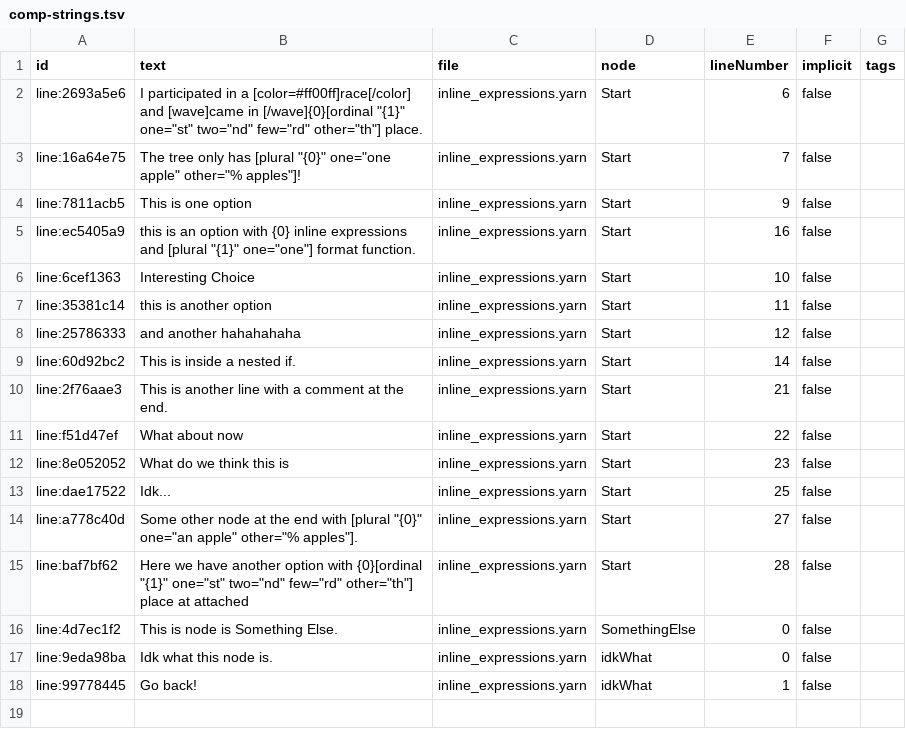
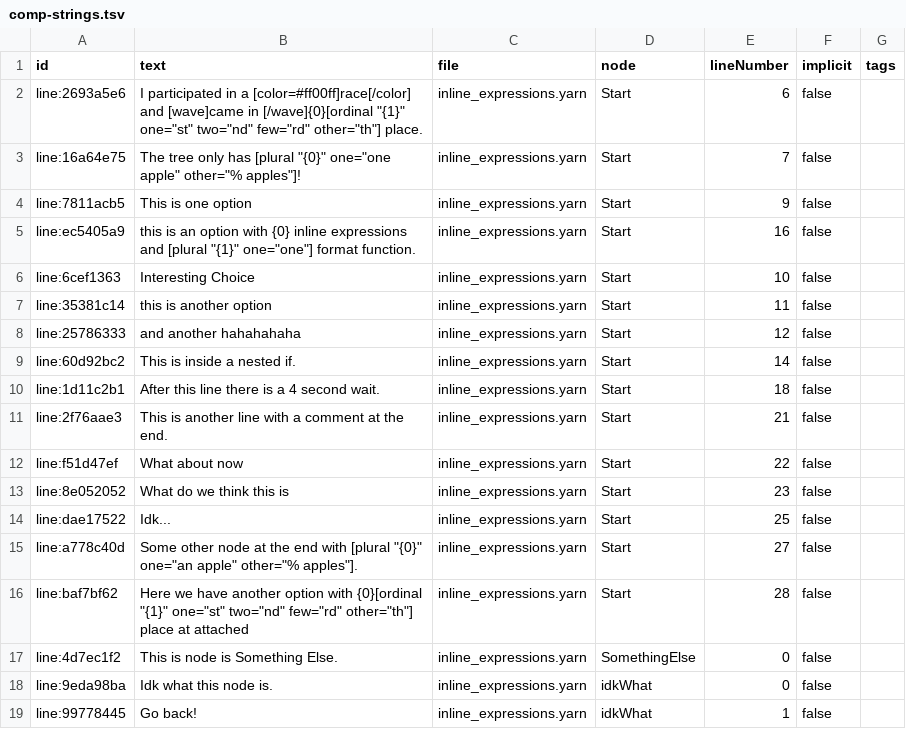
Before and after one commit to BreadcrumbIsTaken/GDYarn, a TSV file: comp-strings.tsv, drawn as a sheet.

```diff
--- a/comp-strings.tsv
+++ b/comp-strings.tsv
@@ -9,2 +9,3 @@ line:25786333	and another hahahahaha 	inline_expressions.yarn	Start	12	false
 line:60d92bc2	This is inside a nested if. 	inline_expressions.yarn	Start	14	false	
+line:1d11c2b1	After this line there is a 4 second wait. 	inline_expressions.yarn	Start	18	false	
 line:2f76aae3	This is another line with a comment at the end.  	inline_expressions.yarn	Start	21	false	
```
Also changed, not shown: 11 other files.
